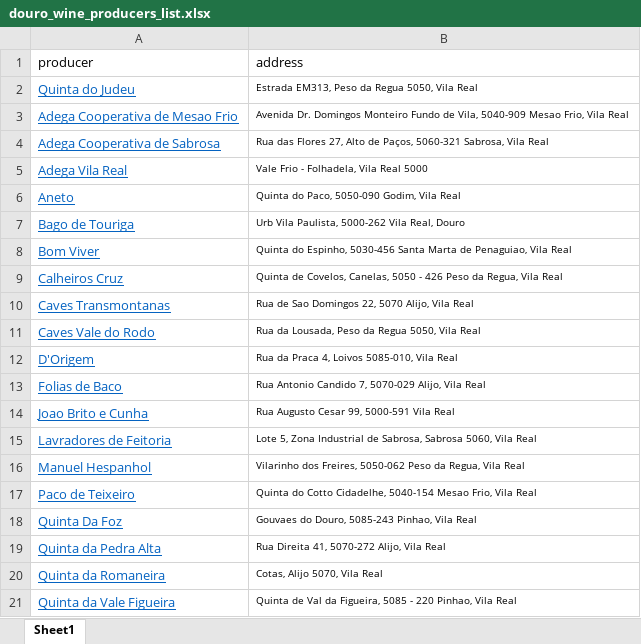
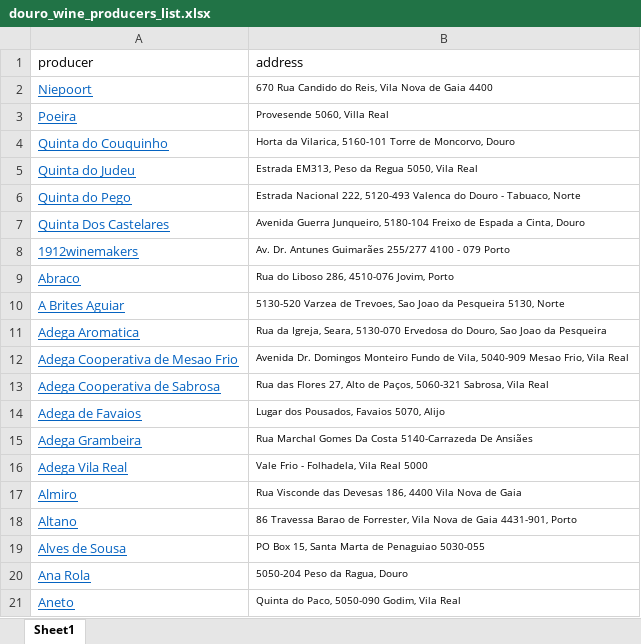
Before and after one commit to Poseidone1/wine_project, an Excel workbook: data_source/douro/douro_wine_producers_list.xlsx, sheet Sheet1, drawn as a sheet; only a part is shown; the shorter side is filled out with more unchanged rows; values as stored, in another font and other column widths than the file's, no borders; the diff covers the shown part only; the diff names each change by its address in the sheet, - before the commit and + after, or states it on an @@ line.

Commit message:
Added complete douro wine producer dataset, rasterio map, douro map with municipalities and producers

```diff
--- a/data_source/douro/douro_wine_producers_list.xlsx (sheet Sheet1)
+++ b/data_source/douro/douro_wine_producers_list.xlsx (sheet Sheet1)
+row 2: Niepoort | 670 Rua Candido do Reis, Vila Nova de Gaia 4400
+row 3: Poeira | Provesende 5060, Villa Real
+row 4: Quinta do Couquinho | Horta da Vilarica, 5160-101 Torre de Moncorvo, Douro
+row 6: Quinta do Pego | Estrada Nacional 222, 5120-493 Valenca do Douro - Tabuaco, Norte
+row 7: Quinta Dos Castelares | Avenida Guerra Junqueiro, 5180-104 Freixo de Espada a Cinta, Douro
+row 8: 1912winemakers | Av. Dr. Antunes Guimarães 255/277 4100 - 079 Porto
+row 9: Abraco | Rua do Liboso 286, 4510-076 Jovim, Porto
+row 10: A Brites Aguiar | 5130-520 Varzea de Trevoes, Sao Joao da Pesqueira 5130, Norte
+row 11: Adega Aromatica | Rua da Igreja, Seara, 5130-070 Ervedosa do Douro, Sao Joao da Pesqueira
+row 14: Adega de Favaios | Lugar dos Pousados, Favaios 5070, Alijo
+row 15: Adega Grambeira | Rua Marchal Gomes Da Costa 5140-Carrazeda De Ansiães
+row 17: Almiro | Rua Visconde das Devesas 186, 4400 Vila Nova de Gaia
+row 18: Altano | 86 Travessa Barao de Forrester, Vila Nova de Gaia 4431-901, Porto
+row 19: Alves de Sousa | PO Box 15, Santa Marta de Penaguiao 5030-055
+row 20: Ana Rola | 5050-204 Peso da Ragua, Douro
```
Also changed, not shown: 121 added rows elsewhere in this sheet, 9 other files.
